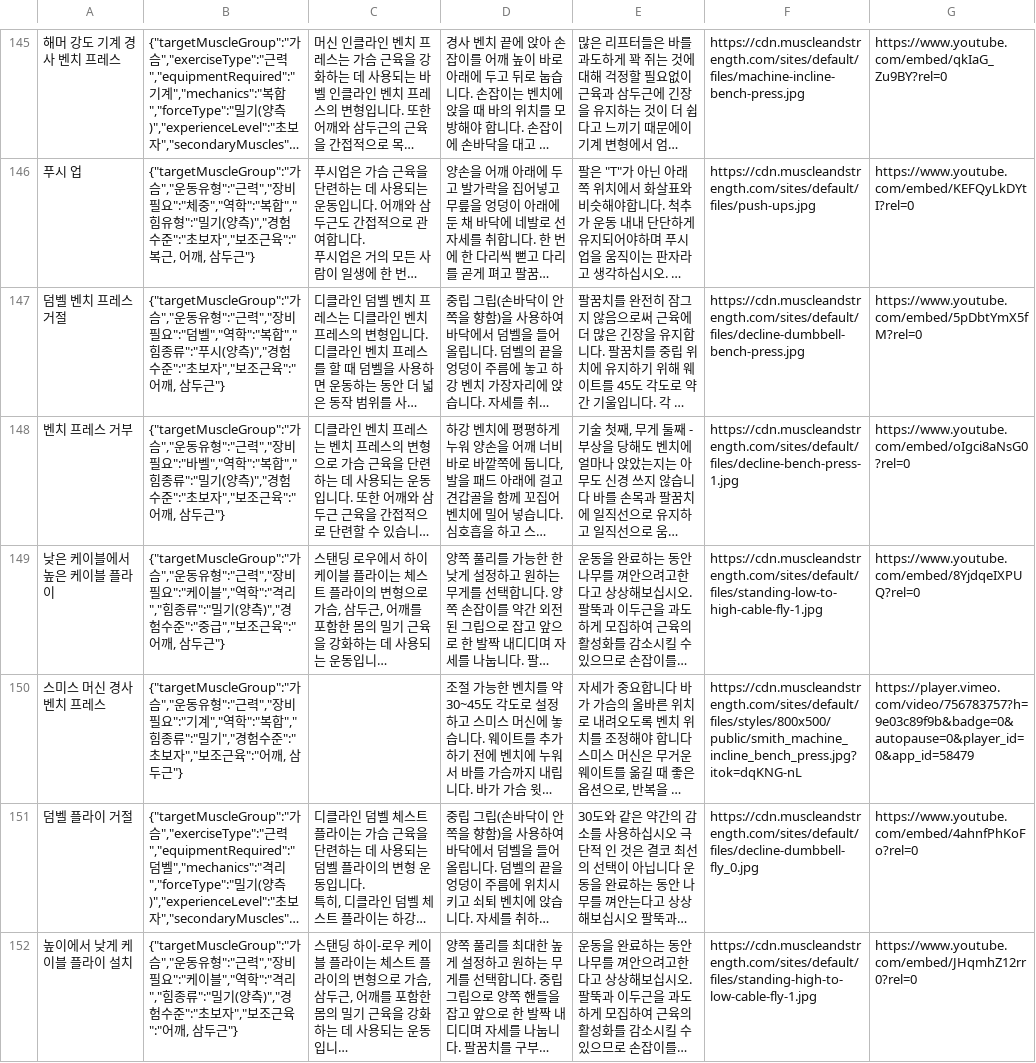
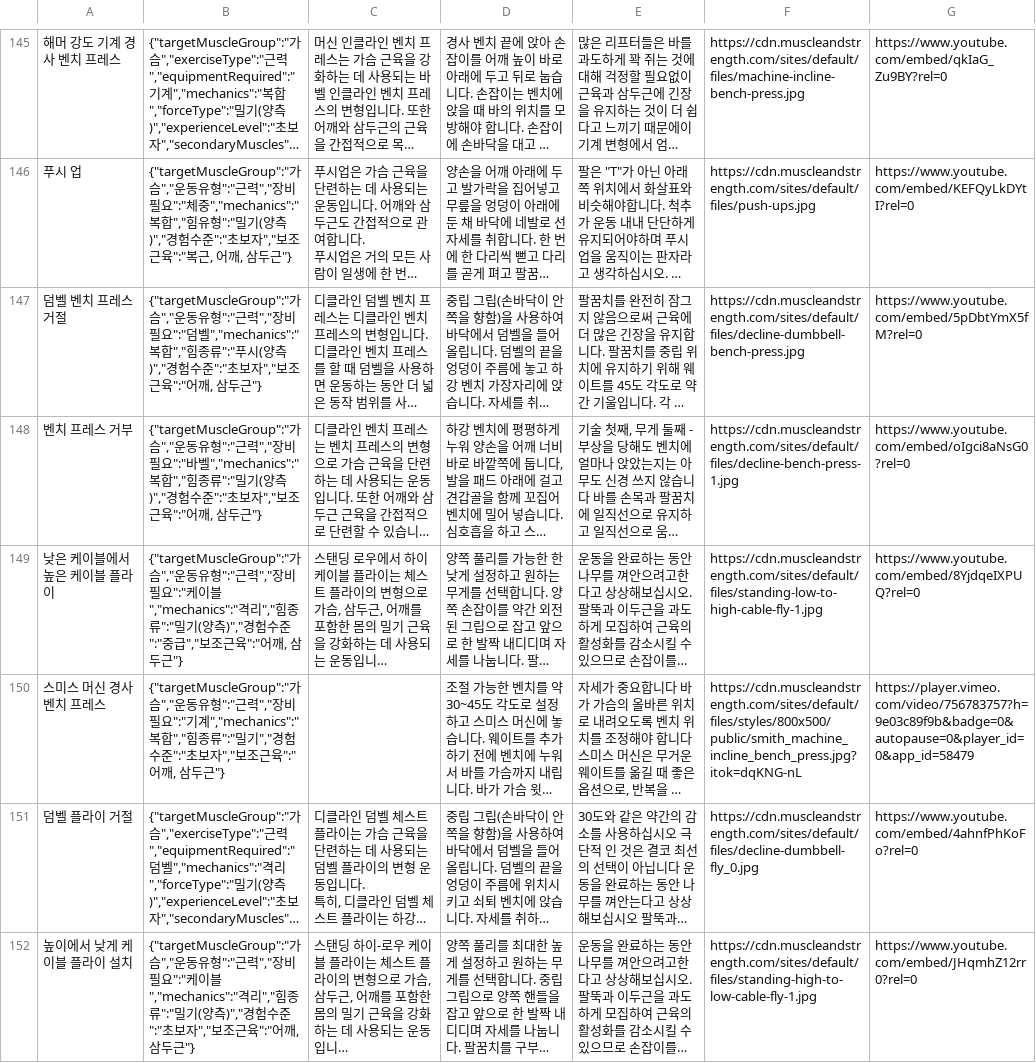
Before and after one commit to opensource-ai-web-software-2024/egym, a CSV file: csv/exercise.csv, drawn as a sheet; only a part is shown, gaps mark what is left out; long unchanged cells end in …; the diff covers the shown part only; the diff names each change by its address in the sheet, - before the commit and + after, or states it on an @@ line.

```diff
--- a/csv/exercise.csv
+++ b/csv/exercise.csv
-B146: …요":"체중","역학":"복합","힘…
+B146: …요":"체중","mechanics":"복합","힘…
-B147: …요":"덤벨","역학":"복합","힘…
+B147: …요":"덤벨","mechanics":"복합","힘…
-B148: …요":"바벨","역학":"복합","힘…
+B148: …요":"바벨","mechanics":"복합","힘…
-B149: …":"케이블","역학":"격리","힘…
+B149: …":"케이블","mechanics":"격리","힘…
-B150: …요":"기계","역학":"복합","힘…
+B150: …요":"기계","mechanics":"복합","힘…
-B152: …":"케이블","역학":"격리","힘…
+B152: …":"케이블","mechanics":"격리","힘…
```
Also changed, not shown: 119 edited cells elsewhere in this file, 5 other files.
